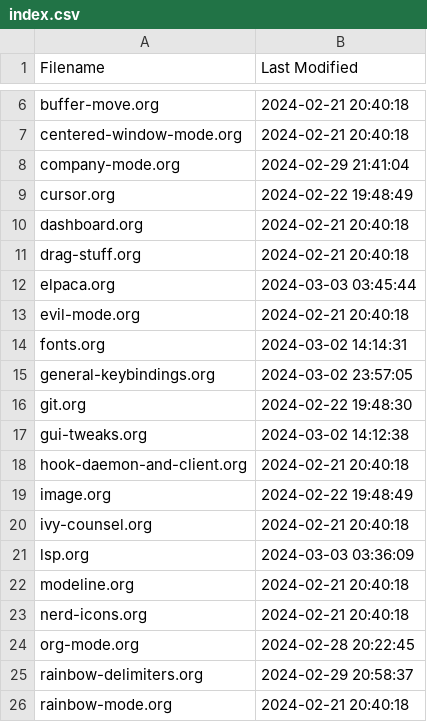
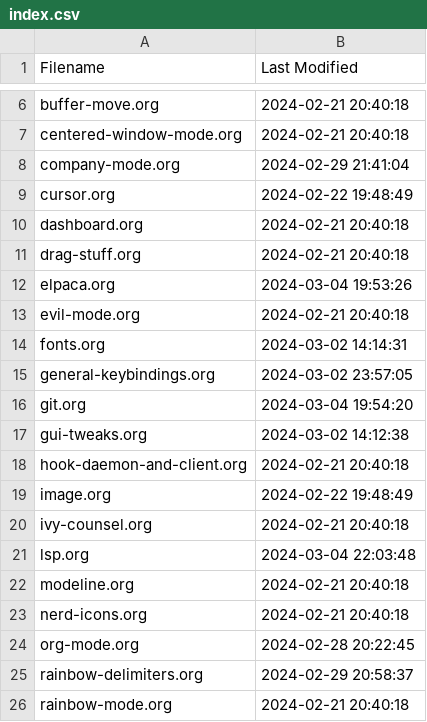
Before and after one commit to Doomwhite/emacs, a CSV file: index.csv, drawn as a sheet; only a part is shown, gaps mark what is left out.

```diff
--- a/index.csv
+++ b/index.csv
@@ -11,3 +11,3 @@ dashboard.org,2024-02-21 20:40:18
 drag-stuff.org,2024-02-21 20:40:18
-elpaca.org,2024-03-03 03:45:44
+elpaca.org,2024-03-04 19:53:26
 evil-mode.org,2024-02-21 20:40:18
@@ -15,3 +15,3 @@ fonts.org,2024-03-02 14:14:31
 general-keybindings.org,2024-03-02 23:57:05
-git.org,2024-02-22 19:48:30
+git.org,2024-03-04 19:54:20
 gui-tweaks.org,2024-03-02 14:12:38
@@ -20,3 +20,3 @@ image.org,2024-02-22 19:48:49
 ivy-counsel.org,2024-02-21 20:40:18
-lsp.org,2024-03-03 03:36:09
+lsp.org,2024-03-04 22:03:48
 modeline.org,2024-02-21 20:40:18
```
Also changed, not shown: 2 other files.
